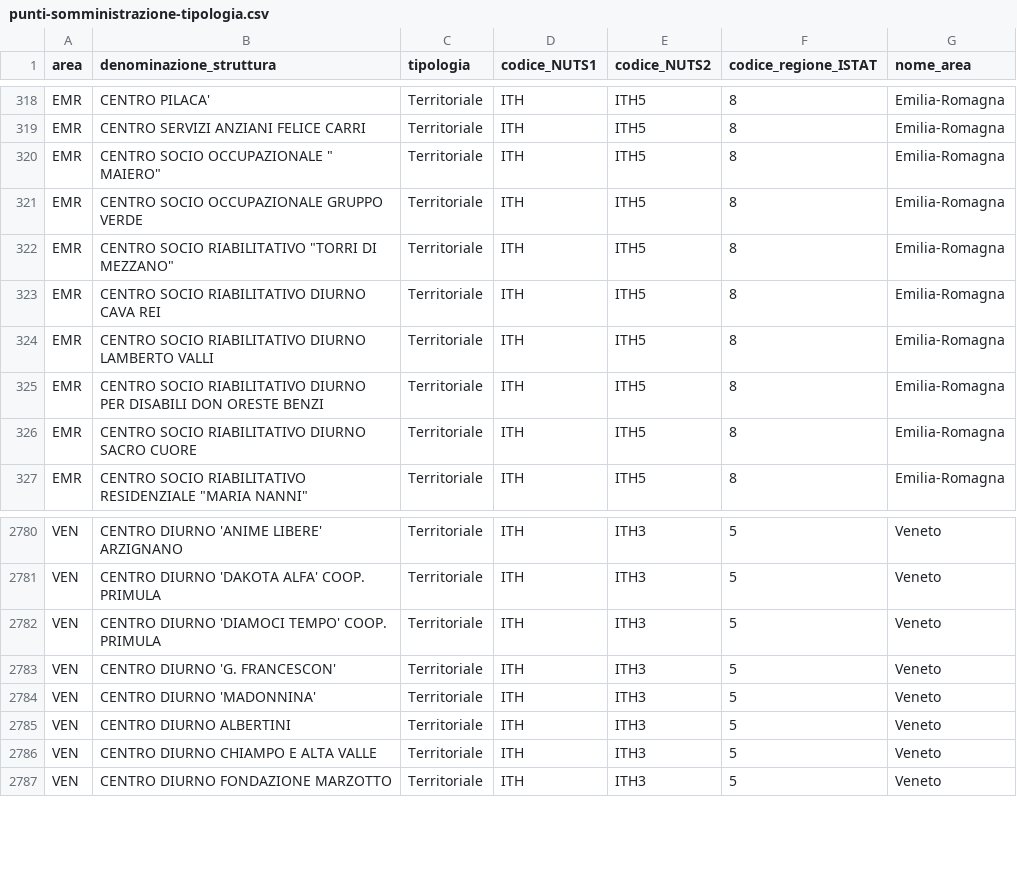
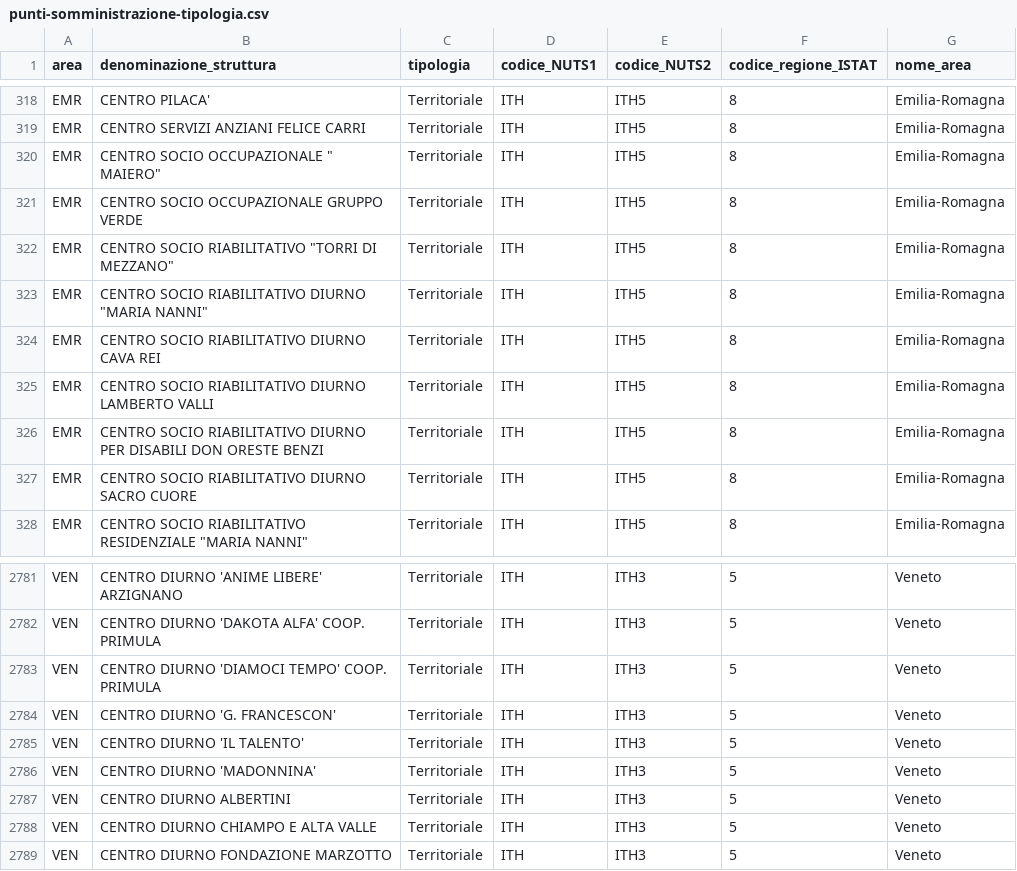
Before and after one commit to italia/covid19-opendata-vaccini, a CSV file: dati/punti-somministrazione-tipologia.csv, drawn as a sheet; only a part is shown, gaps mark what is left out.

```diff
--- a/dati/punti-somministrazione-tipologia.csv
+++ b/dati/punti-somministrazione-tipologia.csv
@@ -322,2 +322,3 @@ EMR,CENTRO SOCIO OCCUPAZIONALE GRUPPO VERDE,Territoriale,ITH,ITH5,8,Emilia-Romag
 EMR,"CENTRO SOCIO RIABILITATIVO ""TORRI DI MEZZANO""",Territoriale,ITH,ITH5,8,Emilia-Romagna
+EMR,"CENTRO SOCIO RIABILITATIVO DIURNO ""MARIA NANNI""",Territoriale,ITH,ITH5,8,Emilia-Romagna
 EMR,CENTRO SOCIO RIABILITATIVO DIURNO CAVA REI,Territoriale,ITH,ITH5,8,Emilia-Romagna
@@ -2783,2 +2784,3 @@ VEN,CENTRO DIURNO 'DIAMOCI TEMPO' COOP. PRIMULA,Territoriale,ITH,ITH3,5,Veneto
 VEN,CENTRO DIURNO 'G. FRANCESCON',Territoriale,ITH,ITH3,5,Veneto
+VEN,CENTRO DIURNO 'IL TALENTO',Territoriale,ITH,ITH3,5,Veneto
 VEN,CENTRO DIURNO 'MADONNINA',Territoriale,ITH,ITH3,5,Veneto
```
Also changed, not shown: dati/anagrafica-vaccini-summary-latest.csv, dati/consegne-vaccini-latest.csv, 11 other files.
